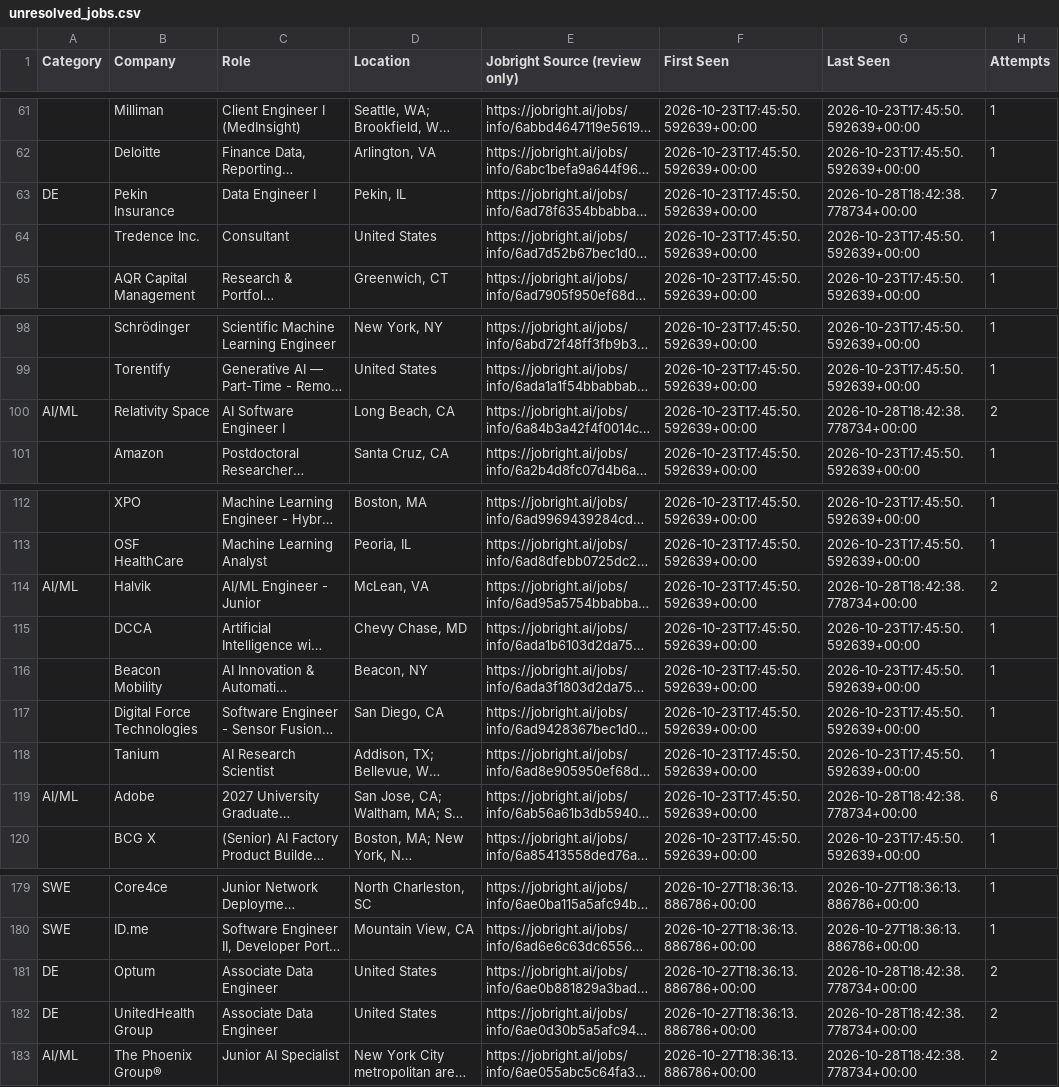
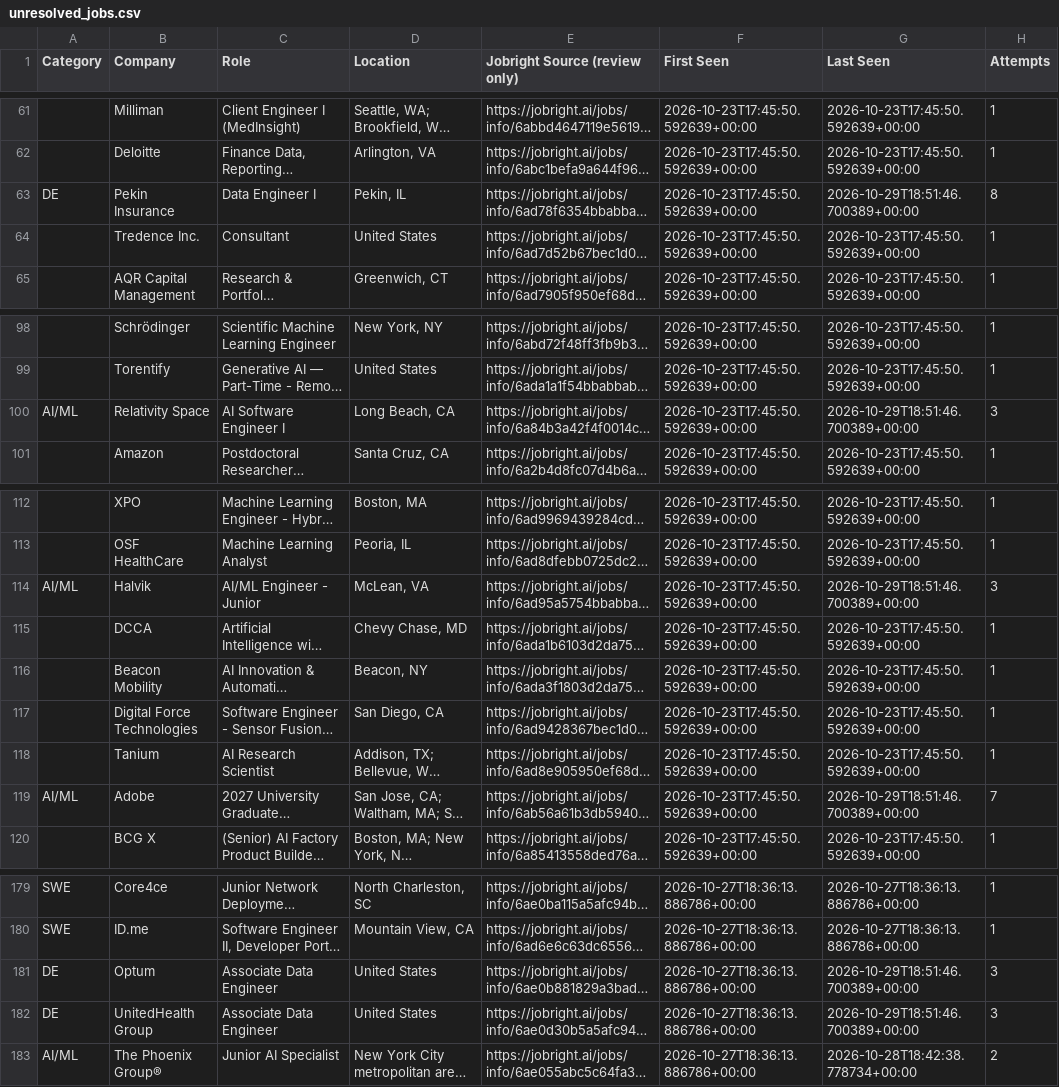
Before and after one commit to HarshithM834/New-Grad-Daily-Job-Scraper, a CSV file: unresolved_jobs.csv, drawn as a sheet; only a part is shown, gaps mark what is left out; long unchanged cells end in …; the diff covers the shown part only; the diff names each change by its address in the sheet, - before the commit and + after, or states it on an @@ line.

```diff
--- a/unresolved_jobs.csv
+++ b/unresolved_jobs.csv
-G63 (Last Seen): 2026-10-28T18:42:38.778734+00:00
+G63 (Last Seen): 2026-10-29T18:51:46.700389+00:00
-H63 (Attempts): 7
+H63 (Attempts): 8
-G100 (Last Seen): 2026-10-28T18:42:38.778734+00:00
+G100 (Last Seen): 2026-10-29T18:51:46.700389+00:00
-H100 (Attempts): 2
+H100 (Attempts): 3
-G114 (Last Seen): 2026-10-28T18:42:38.778734+00:00
+G114 (Last Seen): 2026-10-29T18:51:46.700389+00:00
-H114 (Attempts): 2
+H114 (Attempts): 3
-G119 (Last Seen): 2026-10-28T18:42:38.778734+00:00
+G119 (Last Seen): 2026-10-29T18:51:46.700389+00:00
-H119 (Attempts): 6
+H119 (Attempts): 7
-G181:G182 (Last Seen): 2026-10-28T18:42:38.778734+00:00
+G181:G182 (Last Seen): 2026-10-29T18:51:46.700389+00:00
-H181:H182 (Attempts): 2
+H181:H182 (Attempts): 3
```
Also changed, not shown: 15 added rows and 12 edited cells elsewhere in this file, 3 other files.
